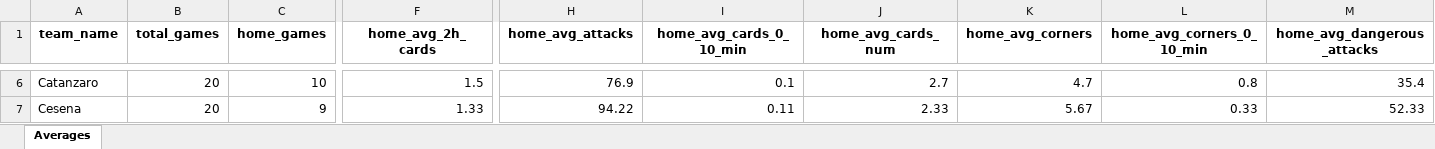
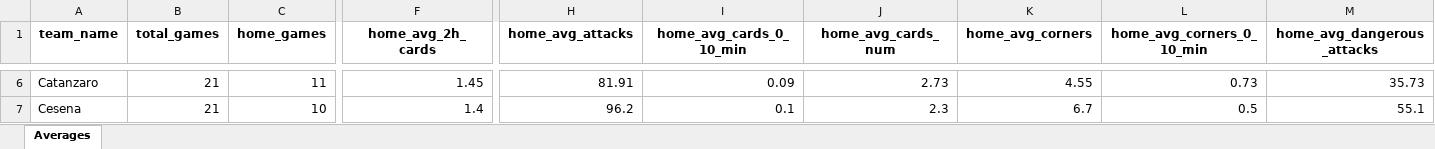
Before and after one commit to aimidas1/aimidas1, an Excel workbook: data/teams/leagues/Averages_Italy_Serie_B_2025-2026.xlsx, sheet Averages, drawn as a sheet; only a part is shown, gaps mark what is left out; values as stored, in another font and other column widths than the file's, no borders; table styles not drawn; the diff covers the shown part only; the diff names each change by its address in the sheet, - before the commit and + after, or states it on an @@ line.

Commit message:
Update team averages

```diff
--- a/data/teams/leagues/Averages_Italy_Serie_B_2025-2026.xlsx (sheet Averages)
+++ b/data/teams/leagues/Averages_Italy_Serie_B_2025-2026.xlsx (sheet Averages)
-B6:B7 (total_games): 20
+B6:B7 (total_games): 21
-C6 (home_games): 10
+C6 (home_games): 11
-F6 (home_avg_2h_cards): 1.5
+F6 (home_avg_2h_cards): 1.45
-H6 (home_avg_attacks): 76.9
+H6 (home_avg_attacks): 81.91
-I6 (home_avg_cards_0_10_min): 0.1
+I6 (home_avg_cards_0_10_min): 0.09
-J6 (home_avg_cards_num): 2.7
+J6 (home_avg_cards_num): 2.73
-K6 (home_avg_corners): 4.7
+K6 (home_avg_corners): 4.55
-L6 (home_avg_corners_0_10_min): 0.8
+L6 (home_avg_corners_0_10_min): 0.73
-M6 (home_avg_dangerous_attacks): 35.4
+M6 (home_avg_dangerous_attacks): 35.73
-C7 (home_games): 9
+C7 (home_games): 10
-F7 (home_avg_2h_cards): 1.33
+F7 (home_avg_2h_cards): 1.4
-H7 (home_avg_attacks): 94.22
+H7 (home_avg_attacks): 96.2
-I7 (home_avg_cards_0_10_min): 0.11
+I7 (home_avg_cards_0_10_min): 0.1
-J7 (home_avg_cards_num): 2.33
+J7 (home_avg_cards_num): 2.3
-K7 (home_avg_corners): 5.67
+K7 (home_avg_corners): 6.7
-L7 (home_avg_corners_0_10_min): 0.33
+L7 (home_avg_corners_0_10_min): 0.5
-M7 (home_avg_dangerous_attacks): 52.33
+M7 (home_avg_dangerous_attacks): 55.1
```
Also changed, not shown: 1465 edited cells elsewhere in this sheet.
